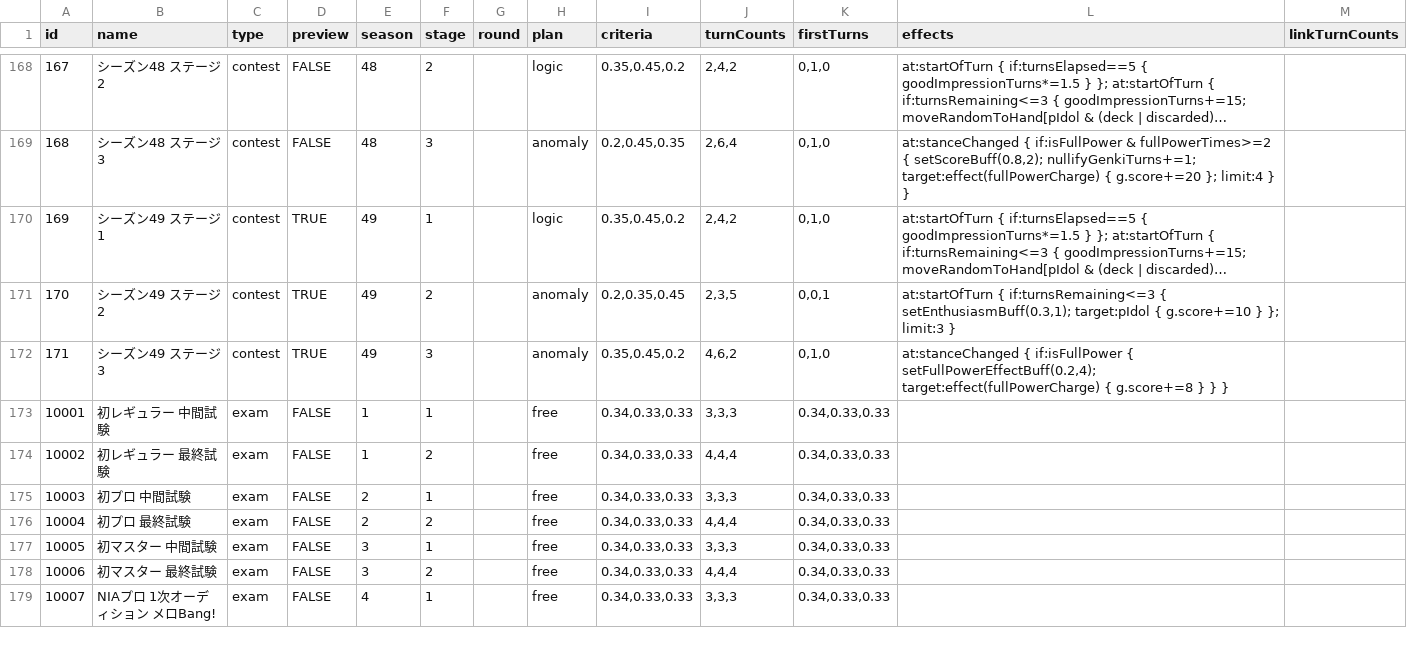
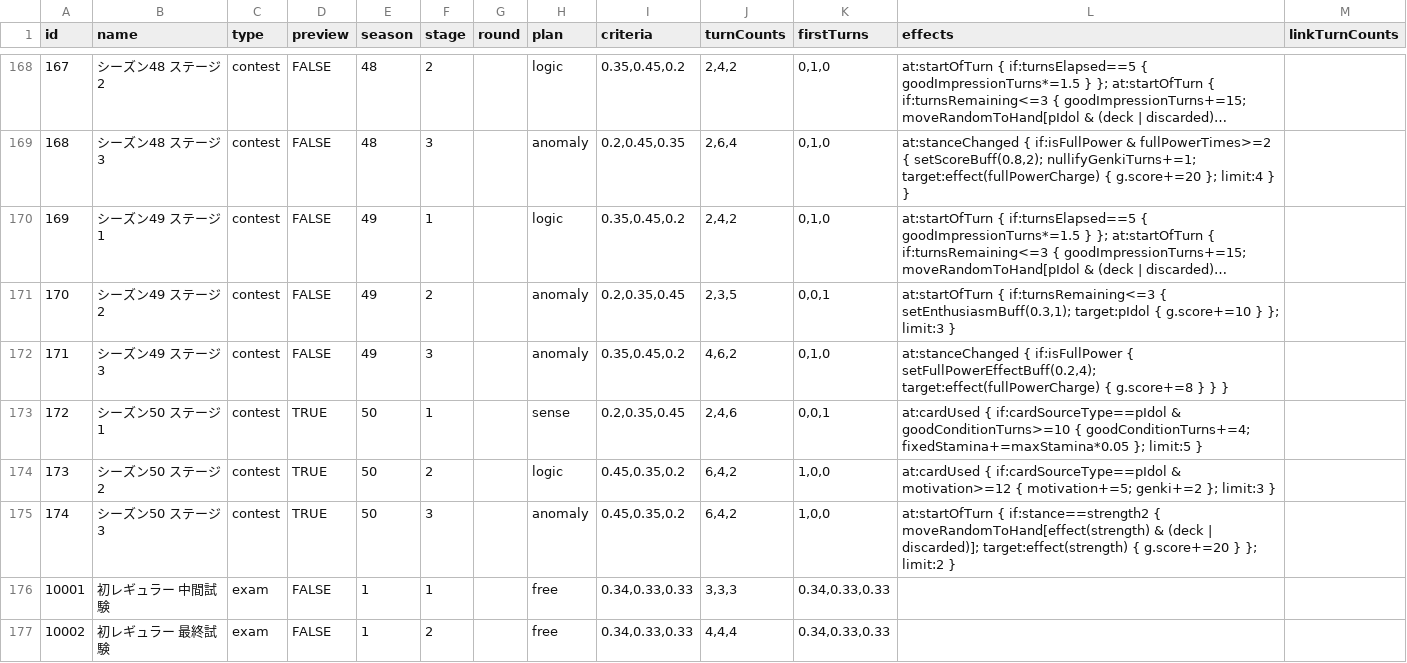
Before and after one commit to unoeins/gakumas-tools, a CSV file: packages/gakumas-data/csv/stages.csv, drawn as a sheet; only a part is shown, gaps mark what is left out; the shorter side is filled out with more unchanged rows; long unchanged cells end in …; the diff names each change by its address in the sheet, - before the commit and + after, or states it on an @@ line.

Commit message:
Add contest season 50 preview

```diff
--- a/packages/gakumas-data/csv/stages.csv
+++ b/packages/gakumas-data/csv/stages.csv
-D170:D172 (preview): TRUE
+D170:D172 (preview): FALSE
+row 173: 172 | シーズン50 ステージ1 | contest | TRUE | 50 | 1 |  | sense | 0.2,0.35,0.45 | 2,4,6 | 0,0,1 | at:cardUsed { if:cardSourceType==pIdol & goodConditionTurns>=10 { goodConditionTurns+=4; fixedStamina+=maxStamina*0.05 }; limit:5 }
+row 174: 173 | シーズン50 ステージ2 | contest | TRUE | 50 | 2 |  | logic | 0.45,0.35,0.2 | 6,4,2 | 1,0,0 | at:cardUsed { if:cardSourceType==pIdol & motivation>=12 { motivation+=5; genki+=2 }; limit:3 }
+row 175: 174 | シーズン50 ステージ3 | contest | TRUE | 50 | 3 |  | anomaly | 0.45,0.35,0.2 | 6,4,2 | 1,0,0 | at:startOfTurn { if:stance==strength2 { moveRandomToHand[effect(strength) & (deck | discarded)]; target:effect(strength) { g.score+=20 } }; limit:2 }
```
Also changed, not shown: 1 other file.
